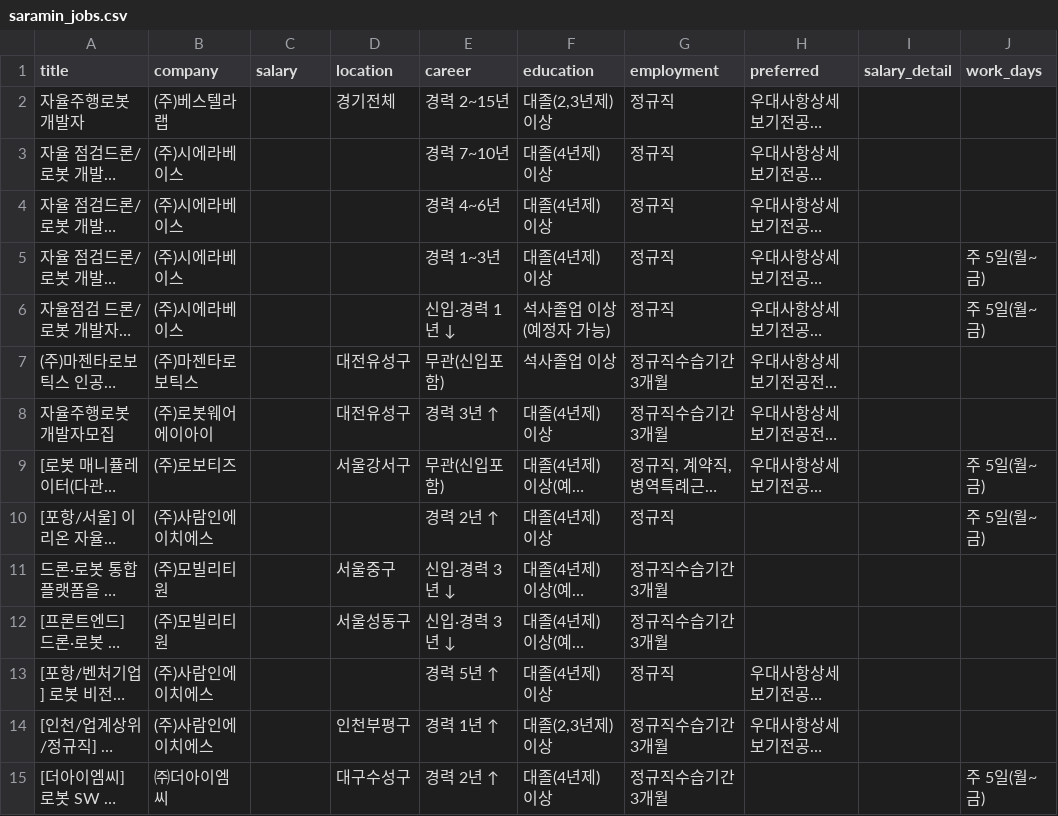
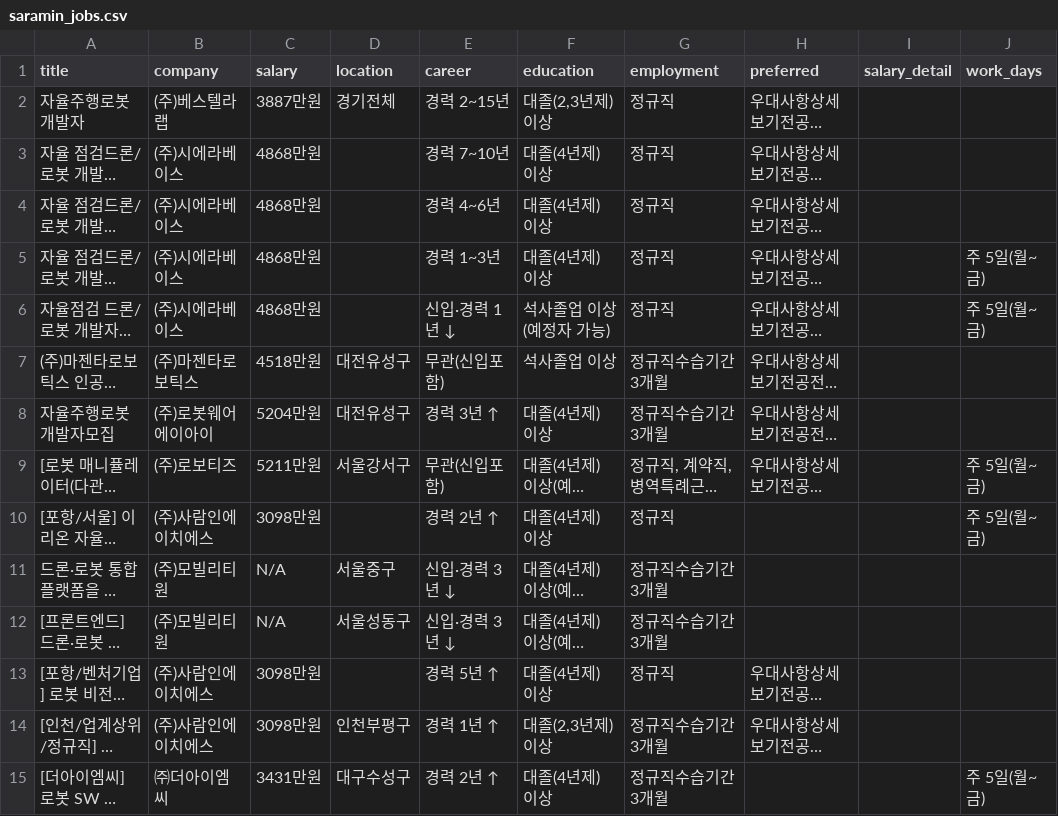
Before and after one commit to addinedu-ros-8th/eda-repo-6, a CSV file: data/raw/saramin_jobs.csv, drawn as a sheet; only a part is shown; long unchanged cells end in …; the diff covers the shown part only; the diff names each change by its address in the sheet, - before the commit and + after, or states it on an @@ line.

Commit message:
add salary extraction from jobkorea

```diff
--- a/data/raw/saramin_jobs.csv
+++ b/data/raw/saramin_jobs.csv
-C2 (salary): (empty)
+C2 (salary): 3887만원
-C3:C6 (salary): (empty)
+C3:C6 (salary): 4868만원
-C7 (salary): (empty)
+C7 (salary): 4518만원
-C8 (salary): (empty)
+C8 (salary): 5204만원
-C9 (salary): (empty)
+C9 (salary): 5211만원
-C10 (salary): (empty)
+C10 (salary): 3098만원
-C11:C12 (salary): (empty)
+C11:C12 (salary): N/A
-C13:C14 (salary): (empty)
+C13:C14 (salary): 3098만원
-C15 (salary): (empty)
+C15 (salary): 3431만원
```
Also changed, not shown: 182 edited cells elsewhere in this file, 2 other files.
